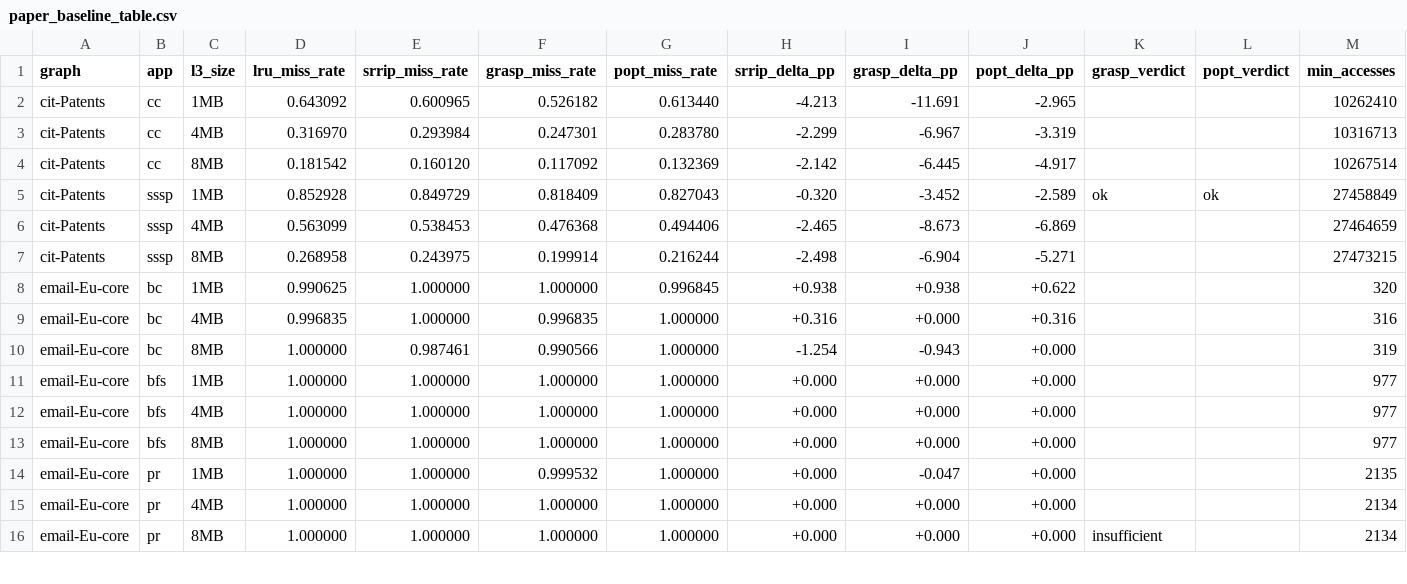
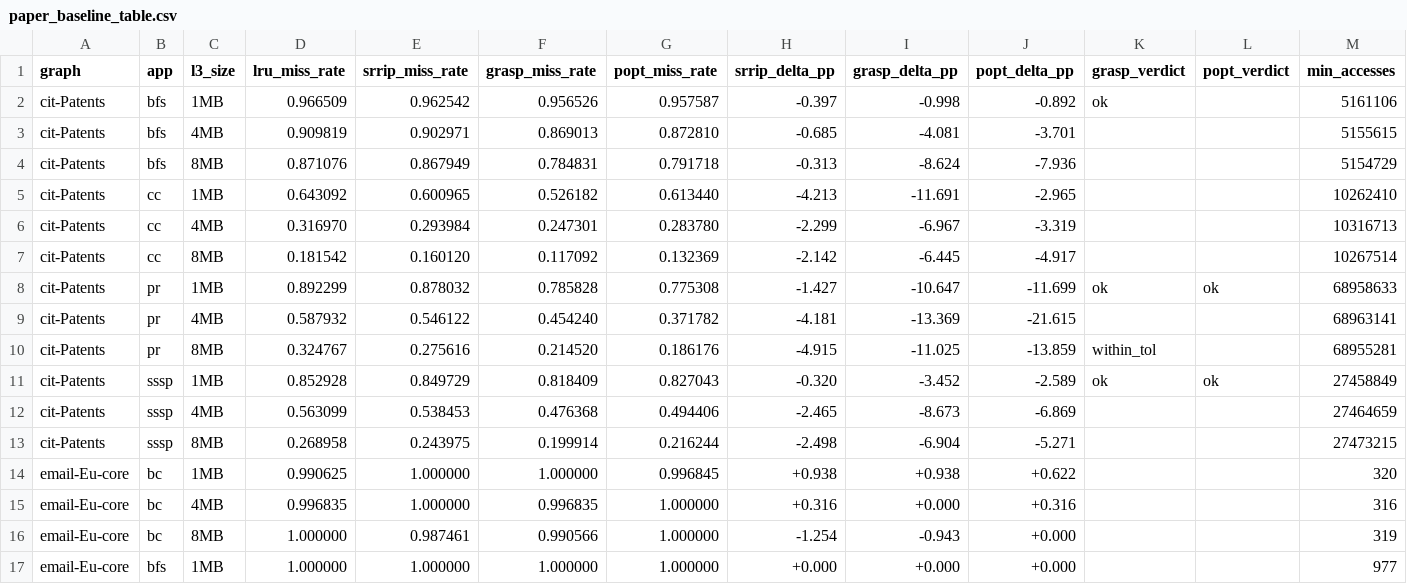
Before and after one commit to UVA-LavaLab/GraphBrew, a CSV file: wiki/data/paper_baseline_table.csv, drawn as a sheet; only a part is shown; the shorter side is filled out with more unchanged rows.

```diff
--- a/wiki/data/paper_baseline_table.csv
+++ b/wiki/data/paper_baseline_table.csv
@@ -1,2 +1,5 @@
 graph,app,l3_size,lru_miss_rate,srrip_miss_rate,grasp_miss_rate,popt_miss_rate,srrip_delta_pp,grasp_delta_pp,popt_delta_pp,grasp_verdict,popt_verdict,min_accesses
+cit-Patents,bfs,1MB,0.966509,0.962542,0.956526,0.957587,-0.397,-0.998,-0.892,ok,,5161106
+cit-Patents,bfs,4MB,0.909819,0.902971,0.869013,0.872810,-0.685,-4.081,-3.701,,,5155615
+cit-Patents,bfs,8MB,0.871076,0.867949,0.784831,0.791718,-0.313,-8.624,-7.936,,,5154729
 cit-Patents,cc,1MB,0.643092,0.600965,0.526182,0.613440,-4.213,-11.691,-2.965,,,10262410
@@ -4,2 +7,5 @@ cit-Patents,cc,4MB,0.316970,0.293984,0.247301,0.283780,-2.299,-6.967,-3.319,,,10
 cit-Patents,cc,8MB,0.181542,0.160120,0.117092,0.132369,-2.142,-6.445,-4.917,,,10267514
+cit-Patents,pr,1MB,0.892299,0.878032,0.785828,0.775308,-1.427,-10.647,-11.699,ok,ok,68958633
+cit-Patents,pr,4MB,0.587932,0.546122,0.454240,0.371782,-4.181,-13.369,-21.615,,,68963141
+cit-Patents,pr,8MB,0.324767,0.275616,0.214520,0.186176,-4.915,-11.025,-13.859,within_tol,,68955281
 cit-Patents,sssp,1MB,0.852928,0.849729,0.818409,0.827043,-0.320,-3.452,-2.589,ok,ok,27458849
```
Also changed, not shown: wiki/data/literature_faithfulness_postfix.csv, 5 other files.
